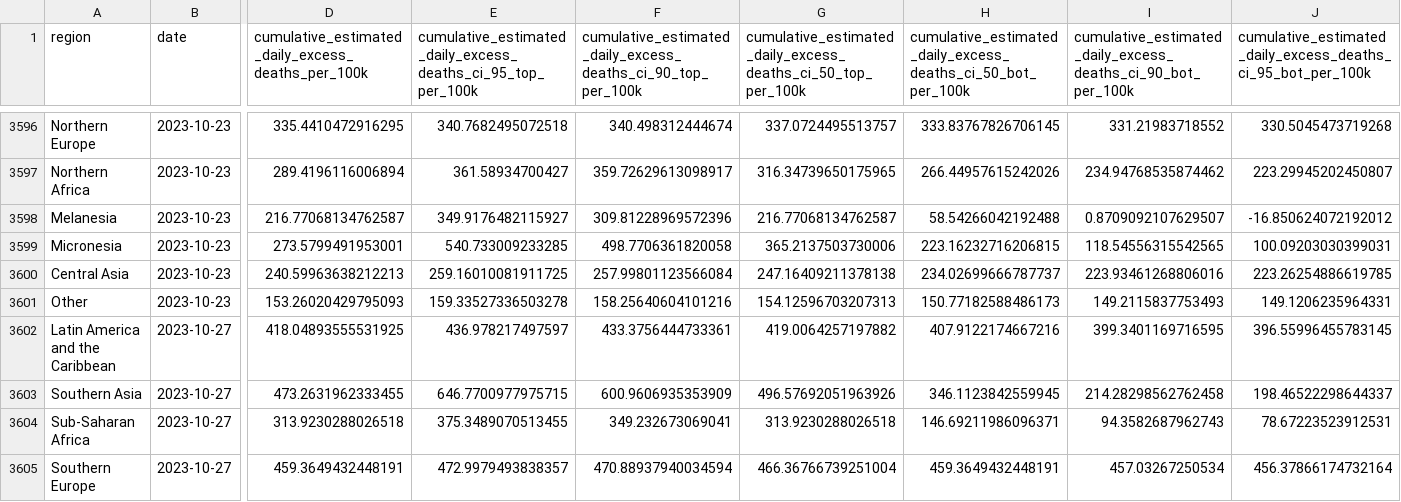
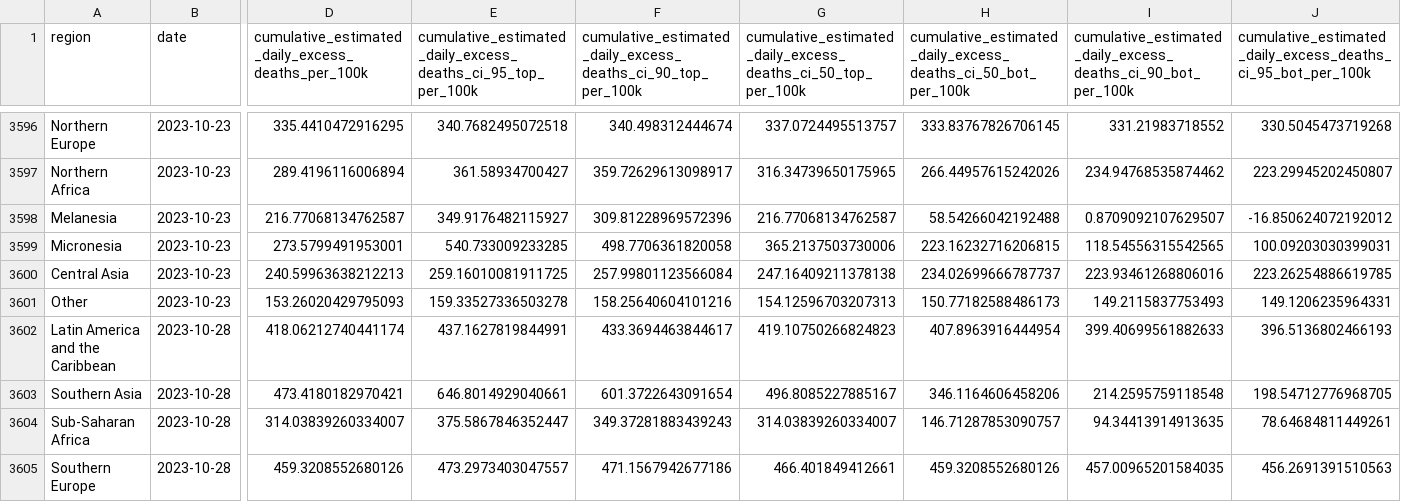
Before and after one commit to PaulMainwood/covid-19-the-economist-global-excess-deaths-model, a CSV file: output-data/output-by-alternative-regions/export_regions_un_subregion_per_100k_cumulative.csv, drawn as a sheet; only a part is shown, gaps mark what is left out; the diff covers the shown part only; the diff names each change by its address in the sheet, - before the commit and + after, or states it on an @@ line.

```diff
--- a/output-data/output-by-alternative-regions/export_regions_un_subregion_per_100k_cumulative.csv
+++ b/output-data/output-by-alternative-regions/export_regions_un_subregion_per_100k_cumulative.csv
-B3602:B3605 (date): 2023-10-27
+B3602:B3605 (date): 2023-10-28
-D3602: 418.04893555531925
+D3602: 418.06212740441174
-E3602: 436.978217497597
+E3602: 437.1627819844991
-F3602: 433.3756444733361
+F3602: 433.3694463844617
-G3602: 419.0064257197882
+G3602: 419.10750266824823
-H3602: 407.9122174667216
+H3602: 407.8963916444954
-I3602: 399.3401169716595
+I3602: 399.40699561882633
-J3602: 396.55996455783145
+J3602: 396.5136802466193
-D3603: 473.2631962333455
+D3603: 473.4180182970421
-E3603: 646.7700977975715
+E3603: 646.8014929040661
-F3603: 600.9606935353909
+F3603: 601.3722643091654
-G3603: 496.57692051963926
+G3603: 496.8085227885167
-H3603: 346.1123842559945
+H3603: 346.1164606458206
-I3603: 214.28298562762458
+I3603: 214.2595759118548
-J3603: 198.46522298644337
+J3603: 198.54712776968705
-D3604: 313.9230288026518
+D3604: 314.03839260334007
-E3604: 375.3489070513455
+E3604: 375.5867846352447
-F3604: 349.232673069041
+F3604: 349.37281883439243
-G3604: 313.9230288026518
+G3604: 314.03839260334007
-H3604: 146.69211986096371
+H3604: 146.71287853090757
-I3604: 94.3582687962743
+I3604: 94.34413914913635
-J3604: 78.67223523912531
+J3604: 78.64684811449261
-D3605: 459.3649432448191
+D3605: 459.3208552680126
-E3605: 472.9979493838357
+E3605: 473.2973403047557
-F3605: 470.88937940034594
+F3605: 471.1567942677186
-G3605: 466.36766739251004
+G3605: 466.401849412661
-H3605: 459.3649432448191
+H3605: 459.3208552680126
-I3605: 457.03267250534
+I3605: 457.00965201584035
-J3605: 456.37866174732164
+J3605: 456.2691391510563
```
Also changed, not shown: 118 edited cells elsewhere in this file, output-data/output-by-alternative-regions/export_regions_un_subregion.csv, output-data/output-by-alternative-regions/export_regions_un_subregion_per_100k.csv, 55 other files.
